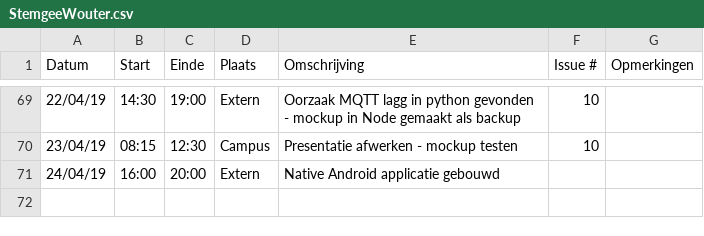
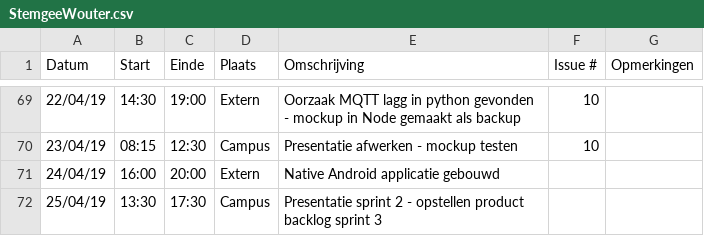
Before and after one commit to WouterStemgee/inventory-management-system-autonomous-drones, a CSV file: logboeken/StemgeeWouter.csv, drawn as a sheet; only a part is shown, gaps mark what is left out; the diff names each change by its address in the sheet, - before the commit and + after, or states it on an @@ line.

Commit message:
Update StemgeeWouter.csv

```diff
--- a/logboeken/StemgeeWouter.csv
+++ b/logboeken/StemgeeWouter.csv
+row 72: 25/04/19 | 13:30 | 17:30 | Campus | Presentatie sprint 2 - opstellen product backlog sprint 3
```
